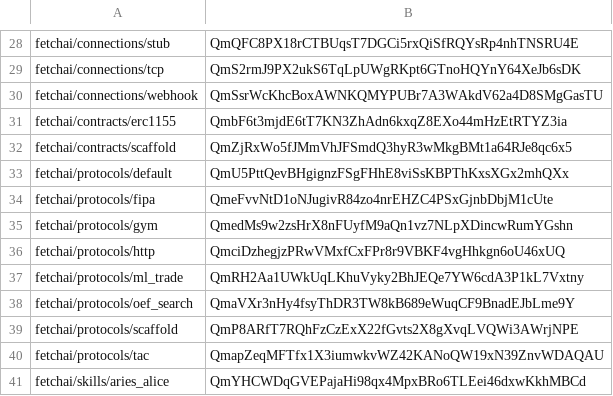
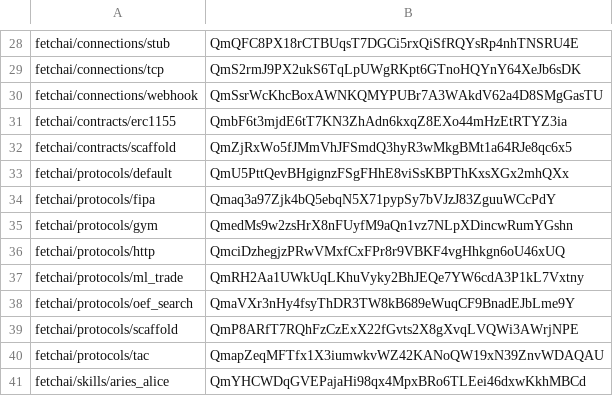
Before and after one commit to fetchai/agents-aea, a CSV file: packages/hashes.csv, drawn as a sheet; only a part is shown, gaps mark what is left out.

```diff
--- a/packages/hashes.csv
+++ b/packages/hashes.csv
@@ -33,3 +33,3 @@ fetchai/contracts/scaffold,QmZjRxWo5fJMmVhJFSmdQ3hyR3wMkgBMt1a64RJe8qc6x5
 fetchai/protocols/default,QmU5PttQevBHgignzFSgFHhE8viSsKBPThKxsXGx2mhQXx
-fetchai/protocols/fipa,QmeFvvNtD1oNJugivR84zo4nrEHZC4PSxGjnbDbjM1cUte
+fetchai/protocols/fipa,Qmaq3a97Zjk4bQ5ebqN5X71pypSy7bVJzJ83ZguuWCcPdY
 fetchai/protocols/gym,QmedMs9w2zsHrX8nFUyfM9aQn1vz7NLpXDincwRumYGshn
```
Also changed, not shown: 3 other files.
